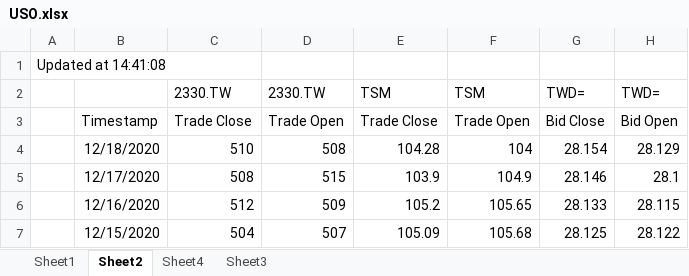
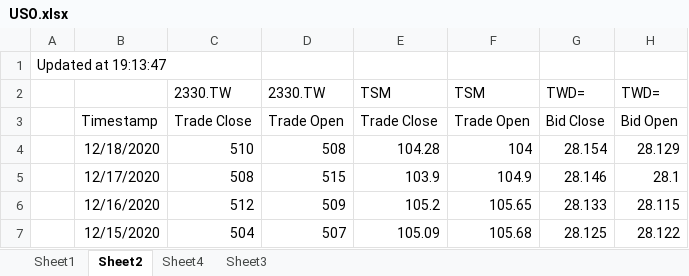
Before and after one commit to Mchleung/Algo, an Excel workbook: USO/USO.xlsx, sheet Sheet2, drawn as a sheet; only a part is shown; values as stored, in another font and other column widths than the file's, no borders; the diff names each change by its address in the sheet, - before the commit and + after, or states it on an @@ line.

```diff
--- a/USO/USO.xlsx (sheet Sheet2)
+++ b/USO/USO.xlsx (sheet Sheet2)
-A1: Updated at 14:41:08
+A1: Updated at 19:13:47
```
Also changed, not shown: sheet Sheet3, sheet Sheet1, hidden cells, 21 other files.
